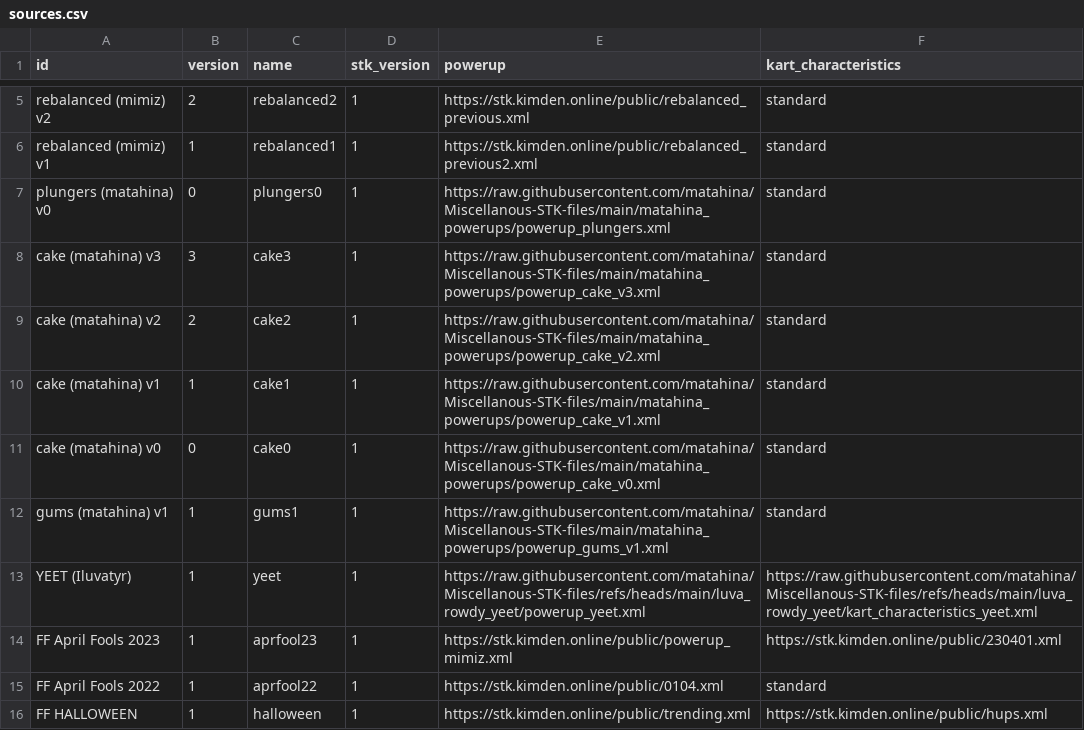
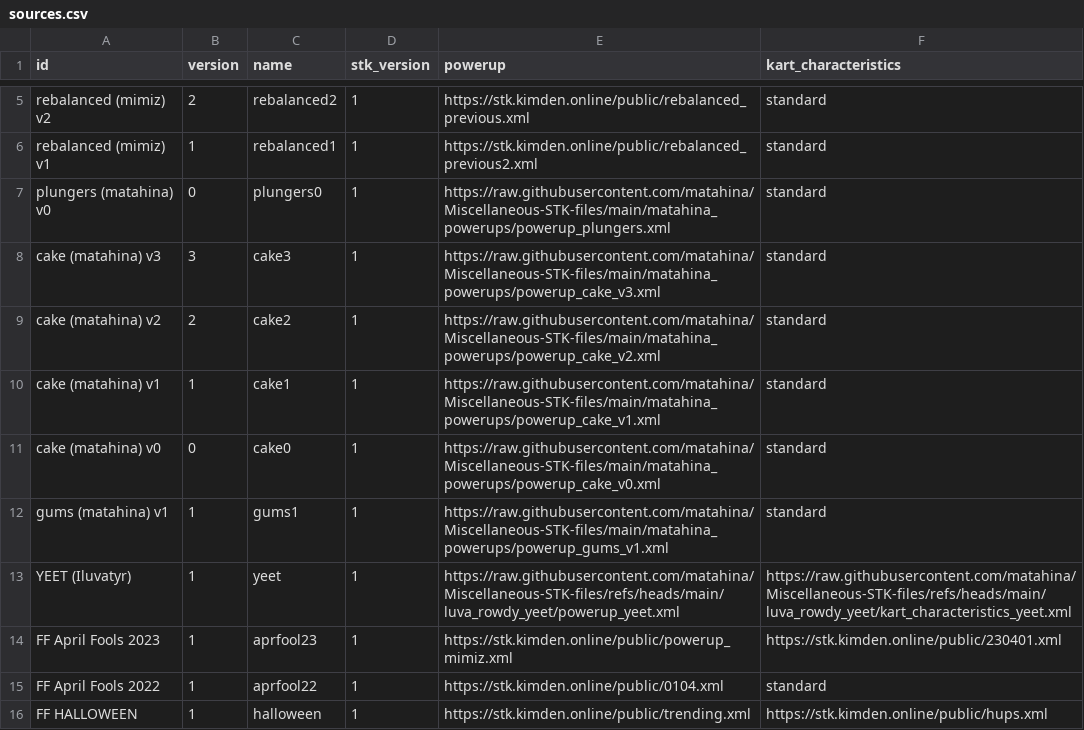
Before and after one commit to matahina/Miscellanous-STK-files, a CSV file: ustkl_assets/sources.csv, drawn as a sheet; only a part is shown, gaps mark what is left out.

Commit message:
typo

```diff
--- a/ustkl_assets/sources.csv
+++ b/ustkl_assets/sources.csv
@@ -6,9 +6,9 @@ rebalanced (mimiz) v2,2,rebalanced2,1,https://stk.kimden.online/public/rebalance
 rebalanced (mimiz) v1,1,rebalanced1,1,https://stk.kimden.online/public/rebalanced_previous2.xml,standard
-plungers (matahina) v0,0,plungers0,1,https://raw.githubusercontent.com/matahina/Miscellanous-STK-files/main/matahina_powerups/powerup_plungers.xml,standard
-cake (matahina) v3,3,cake3,1,https://raw.githubusercontent.com/matahina/Miscellanous-STK-files/main/matahina_powerups/powerup_cake_v3.xml,standard
-cake (matahina) v2,2,cake2,1,https://raw.githubusercontent.com/matahina/Miscellanous-STK-files/main/matahina_powerups/powerup_cake_v2.xml,standard
-cake (matahina) v1,1,cake1,1,https://raw.githubusercontent.com/matahina/Miscellanous-STK-files/main/matahina_powerups/powerup_cake_v1.xml,standard
-cake (matahina) v0,0,cake0,1,https://raw.githubusercontent.com/matahina/Miscellanous-STK-files/main/matahina_powerups/powerup_cake_v0.xml,standard
-gums (matahina) v1,1,gums1,1,https://raw.githubusercontent.com/matahina/Miscellanous-STK-files/main/matahina_powerups/powerup_gums_v1.xml,standard
-YEET (Iluvatyr),1,yeet,1,https://raw.githubusercontent.com/matahina/Miscellanous-STK-files/refs/heads/main/luva_rowdy_yeet/powerup_yeet.xml,https://raw.githubusercontent.com/matahina/Miscellanous-STK-files/refs/heads/main/luva_rowdy_yeet/kart_characteristics_yeet.xml
+plungers (matahina) v0,0,plungers0,1,https://raw.githubusercontent.com/matahina/Miscellaneous-STK-files/main/matahina_powerups/powerup_plungers.xml,standard
+cake (matahina) v3,3,cake3,1,https://raw.githubusercontent.com/matahina/Miscellaneous-STK-files/main/matahina_powerups/powerup_cake_v3.xml,standard
+cake (matahina) v2,2,cake2,1,https://raw.githubusercontent.com/matahina/Miscellaneous-STK-files/main/matahina_powerups/powerup_cake_v2.xml,standard
+cake (matahina) v1,1,cake1,1,https://raw.githubusercontent.com/matahina/Miscellaneous-STK-files/main/matahina_powerups/powerup_cake_v1.xml,standard
+cake (matahina) v0,0,cake0,1,https://raw.githubusercontent.com/matahina/Miscellaneous-STK-files/main/matahina_powerups/powerup_cake_v0.xml,standard
+gums (matahina) v1,1,gums1,1,https://raw.githubusercontent.com/matahina/Miscellaneous-STK-files/main/matahina_powerups/powerup_gums_v1.xml,standard
+YEET (Iluvatyr),1,yeet,1,https://raw.githubusercontent.com/matahina/Miscellaneous-STK-files/refs/heads/main/luva_rowdy_yeet/powerup_yeet.xml,https://raw.githubusercontent.com/matahina/Miscellaneous-STK-files/refs/heads/main/luva_rowdy_yeet/kart_characteristics_yeet.xml
 FF April Fools 2023,1,aprfool23,1,https://stk.kimden.online/public/powerup_mimiz.xml,https://stk.kimden.online/public/230401.xml
```
Also changed, not shown: 3 other files.
